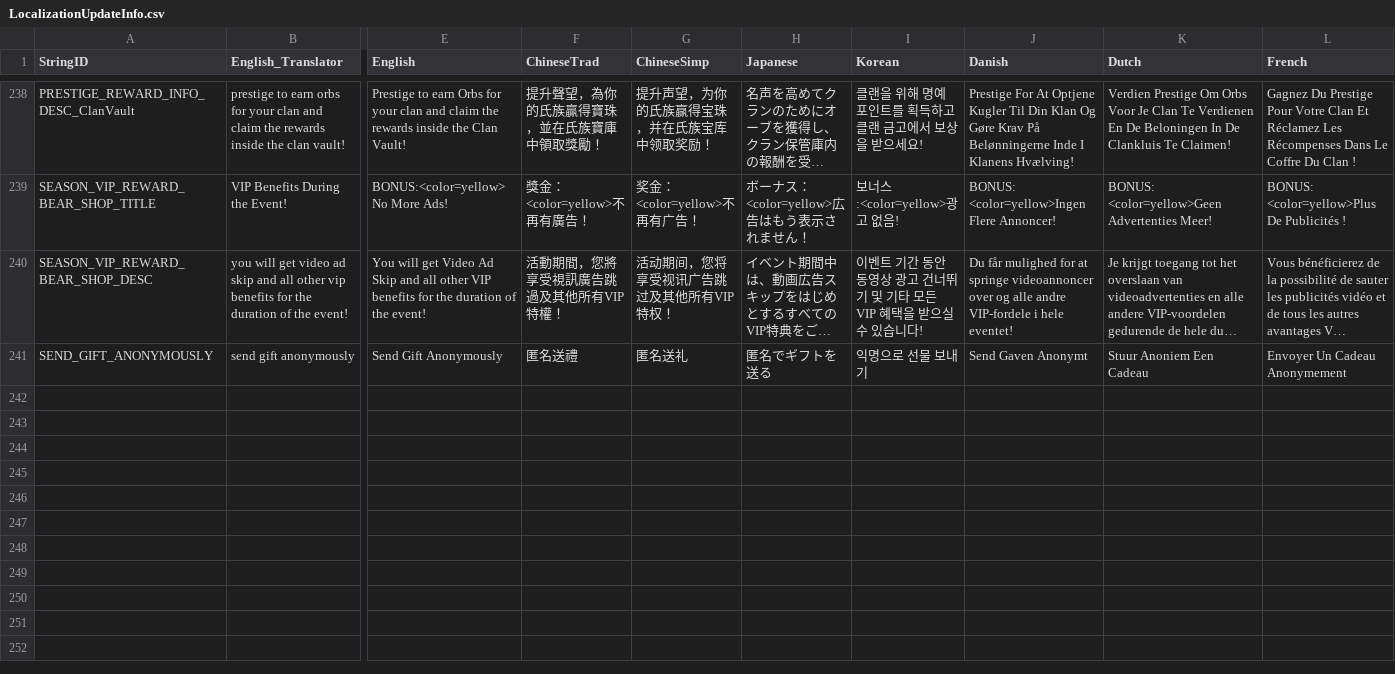
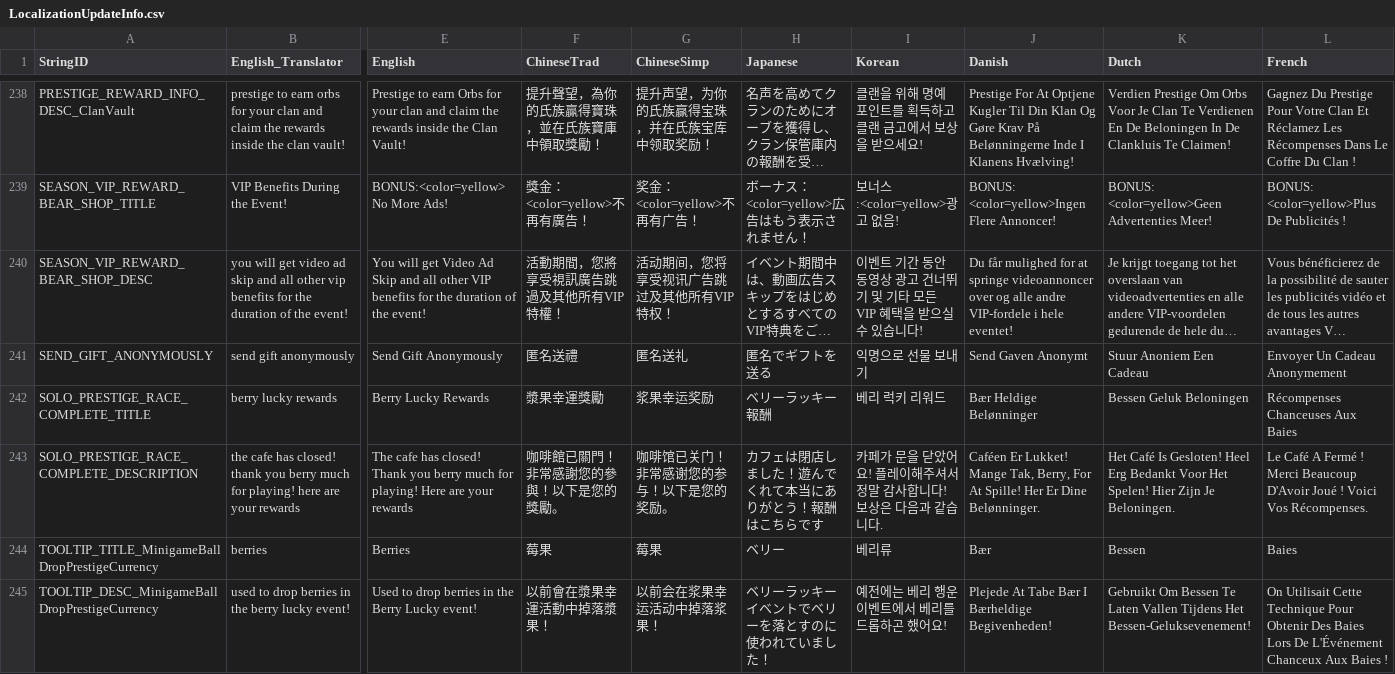
Before and after one commit to rawrzcookie/TT2_CSV, a CSV file: csv/LocalizationUpdateInfo.csv, drawn as a sheet; only a part is shown, gaps mark what is left out; long unchanged cells end in …; rows hold the shown columns only; the diff names each change by its address in the sheet, - before the commit and + after, or states it on an @@ line.

Commit message:
update

```diff
--- a/csv/LocalizationUpdateInfo.csv
+++ b/csv/LocalizationUpdateInfo.csv
+row 242: SOLO_PRESTIGE_RACE_COMPLETE_TITLE | berry lucky rewards | Berry Lucky Rewards | 漿果幸運獎勵 | 浆果幸运奖励 | ベリーラッキー報酬 | 베리 럭키 리워드 | Bær Heldige Belønninger | Bessen Geluk Beloningen | Récompenses Chanceuses Aux Baies
+row 243: SOLO_PRESTIGE_RACE_COMPLETE_DESCRIPTION | the cafe has closed! thank you berry much for playing! here are your rewards | The cafe has closed! Thank you berry much for playing! Here are your rewards | 咖啡館已關門！非常感謝您的參與！以下是您的獎勵。 | 咖啡馆已关门！非常感谢您的参与！以下是您的奖励。 | カフェは閉店しました！遊んでくれて本当にありがとう！報酬はこちらです | 카페가 문을 닫았어요! 플레이해주셔서 정말 감사합니다! 보상은 다음과 같습니다. | Caféen Er Lukket! Mange Tak, Berry, For At Spille! Her Er Dine Belønninger. | Het Café Is Gesloten! Heel Erg Bedankt Voor Het Spelen! Hier Zijn Je Beloningen. | Le Café A Fermé ! Merci Beaucoup D'Avoir Joué ! Voici Vos Récompenses.
+row 244: TOOLTIP_TITLE_MinigameBallDropPrestigeCurrency | berries | Berries | 莓果 | 莓果 | ベリー | 베리류 | Bær | Bessen | Baies
+row 245: TOOLTIP_DESC_MinigameBallDropPrestigeCurrency | used to drop berries in the berry lucky event! | Used to drop berries in the Berry Lucky event! | 以前會在漿果幸運活動中掉落漿果！ | 以前会在浆果幸运活动中掉落浆果！ | ベリーラッキーイベントでベリーを落とすのに使われていました！ | 예전에는 베리 행운 이벤트에서 베리를 드롭하곤 했어요! | Plejede At Tabe Bær I Bærheldige Begivenheden! | Gebruikt Om Bessen Te Laten Vallen Tijdens Het Bessen-Geluksevenement! | On Utilisait Cette Technique Pour Obtenir Des Baies Lors De L'Événement Chanceux Aux Baies !
```
